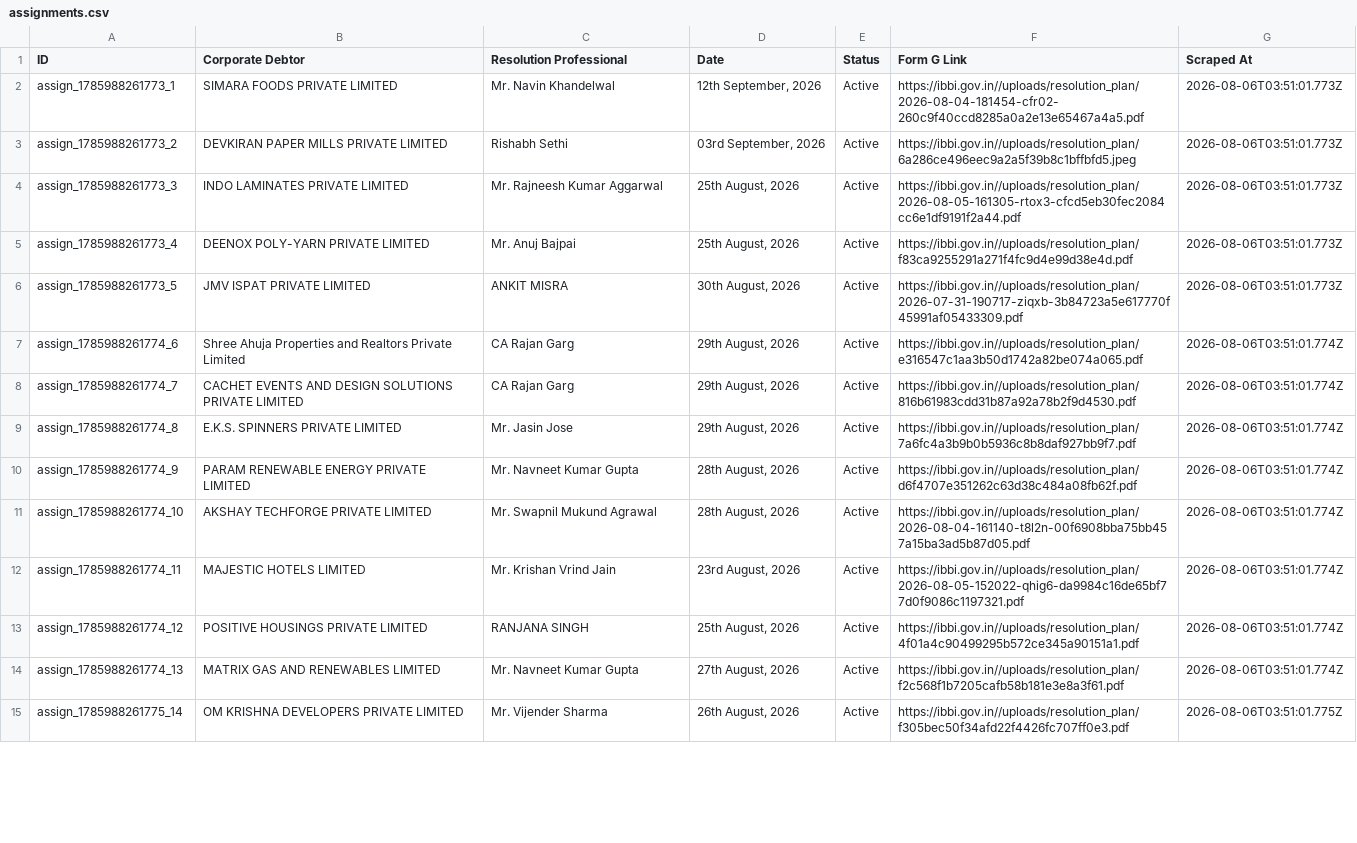
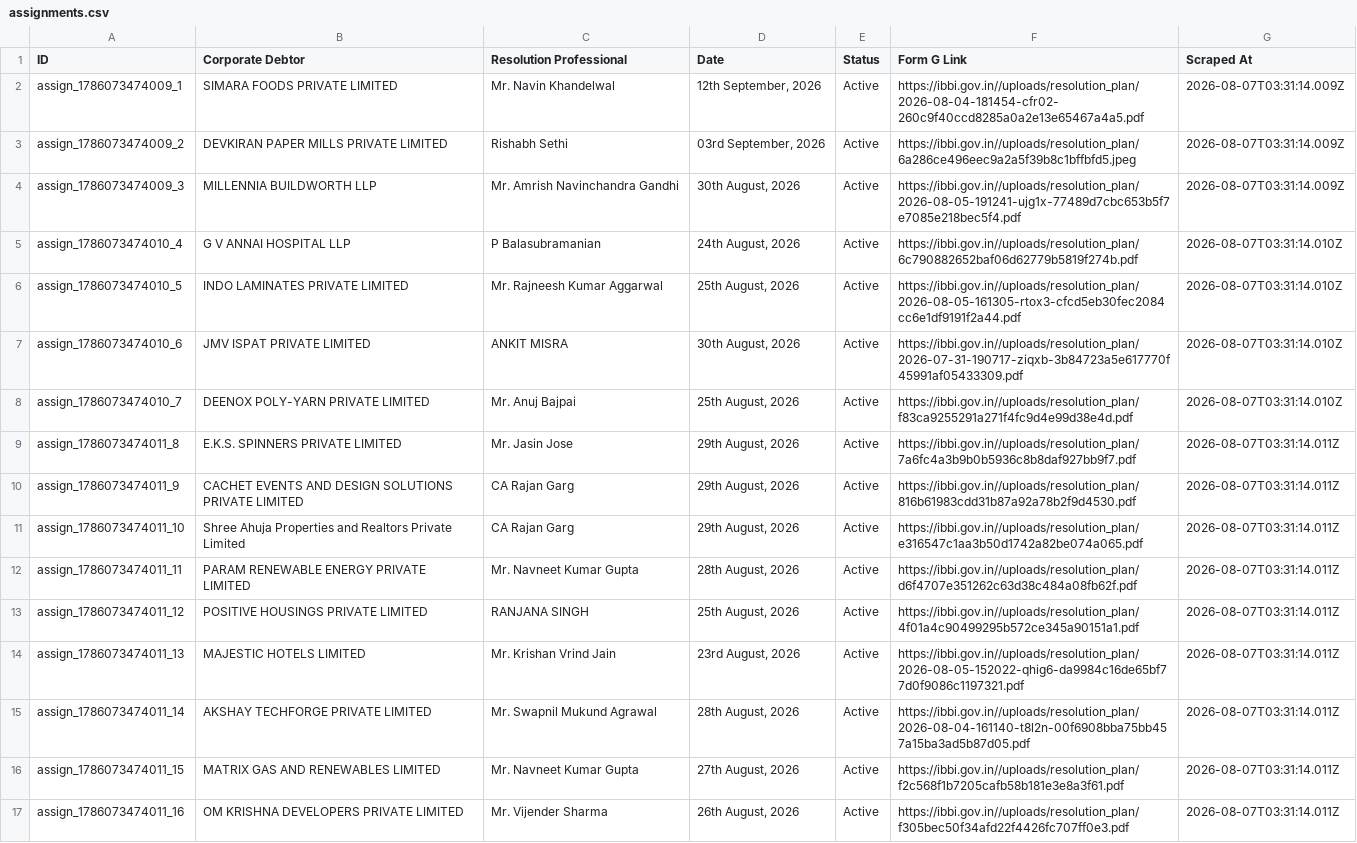
Before and after one commit to prometheus5863/form-g-aarsh, a CSV file: data/assignments.csv, drawn as a sheet; only a part is shown; removed rows and columns are numbered as before the commit, all else as after; the diff covers the shown part only; the diff names each change by its address in the sheet, - before the commit and + after, or states it on an @@ line.

```diff
--- a/data/assignments.csv
+++ b/data/assignments.csv
-A2 (ID): assign_1785988261773_1
+A2 (ID): assign_1786073474009_1
-G2:G3 (Scraped At): 2026-08-06T03:51:01.773Z
+G2:G3 (Scraped At): 2026-08-07T03:31:14.009Z
-A3 (ID): assign_1785988261773_2
+A3 (ID): assign_1786073474009_2
+row 4: assign_1786073474009_3 | MILLENNIA BUILDWORTH LLP | Mr. Amrish Navinchandra Gandhi | 30th August, 2026 | Active | https://ibbi.gov.in//uploads/resolution_plan/2026-08-05-191241-ujg1x-77489d7cbc653b5f7e7085e218bec5f4.pdf | 2026-08-07T03:31:14.009Z
+row 5: assign_1786073474010_4 | G V ANNAI HOSPITAL LLP | P Balasubramanian | 24th August, 2026 | Active | https://ibbi.gov.in//uploads/resolution_plan/6c790882652baf06d62779b5819f274b.pdf | 2026-08-07T03:31:14.010Z
-A6 (ID): assign_1785988261773_3
+A6 (ID): assign_1786073474010_5
-G6 (Scraped At): 2026-08-06T03:51:01.773Z
+G6 (Scraped At): 2026-08-07T03:31:14.010Z
+row 7: assign_1786073474010_6 | JMV ISPAT PRIVATE LIMITED | ANKIT MISRA | 30th August, 2026 | Active | https://ibbi.gov.in//uploads/resolution_plan/2026-07-31-190717-ziqxb-3b84723a5e617770f45991af05433309.pdf | 2026-08-07T03:31:14.010Z
-A8 (ID): assign_1785988261773_4
+A8 (ID): assign_1786073474010_7
-G8 (Scraped At): 2026-08-06T03:51:01.773Z
+G8 (Scraped At): 2026-08-07T03:31:14.010Z
-row 6: assign_1785988261773_5 | JMV ISPAT PRIVATE LIMITED | ANKIT MISRA | 30th August, 2026 | Active | https://ibbi.gov.in//uploads/resolution_plan/2026-07-31-190717-ziqxb-3b84723a5e617770f45991af05433309.pdf | 2026-08-06T03:51:01.773Z
-A9 (ID): assign_1785988261774_6
+A9 (ID): assign_1786073474011_8
-B9 (Corporate Debtor): Shree Ahuja Properties and Realtors Private Limited
+B9 (Corporate Debtor): E.K.S. SPINNERS PRIVATE LIMITED
-C9 (Resolution Professional): CA Rajan Garg
+C9 (Resolution Professional): Mr. Jasin Jose
-F9 (Form G Link): https://ibbi.gov.in//uploads/resolution_plan/e316547c1aa3b50d1742a82be074a065.pdf
+F9 (Form G Link): https://ibbi.gov.in//uploads/resolution_plan/7a6fc4a3b9b0b5936c8b8daf927bb9f7.pdf
-G9:G12 (Scraped At): 2026-08-06T03:51:01.774Z
+G9:G12 (Scraped At): 2026-08-07T03:31:14.011Z
-A10 (ID): assign_1785988261774_7
+A10 (ID): assign_1786073474011_9
-A11 (ID): assign_1785988261774_8
+A11 (ID): assign_1786073474011_10
-B11 (Corporate Debtor): E.K.S. SPINNERS PRIVATE LIMITED
+B11 (Corporate Debtor): Shree Ahuja Properties and Realtors Private Limited
-C11 (Resolution Professional): Mr. Jasin Jose
+C11 (Resolution Professional): CA Rajan Garg
-F11 (Form G Link): https://ibbi.gov.in//uploads/resolution_plan/7a6fc4a3b9b0b5936c8b8daf927bb9f7.pdf
+F11 (Form G Link): https://ibbi.gov.in//uploads/resolution_plan/e316547c1aa3b50d1742a82be074a065.pdf
-A12 (ID): assign_1785988261774_9
+A12 (ID): assign_1786073474011_11
-row 11: assign_1785988261774_10 | AKSHAY TECHFORGE PRIVATE LIMITED | Mr. Swapnil Mukund Agrawal | 28th August, 2026 | Active | https://ibbi.gov.in//uploads/resolution_plan/2026-08-04-161140-t8l2n-00f6908bba75bb457a15ba3ad5b87d05.pdf | 2026-08-06T03:51:01.774Z
-row 12: assign_1785988261774_11 | MAJESTIC HOTELS LIMITED | Mr. Krishan Vrind Jain | 23rd August, 2026 | Active | https://ibbi.gov.in//uploads/resolution_plan/2026-08-05-152022-qhig6-da9984c16de65bf77d0f9086c1197321.pdf | 2026-08-06T03:51:01.774Z
-A13 (ID): assign_1785988261774_12
+A13 (ID): assign_1786073474011_12
-G13 (Scraped At): 2026-08-06T03:51:01.774Z
+G13 (Scraped At): 2026-08-07T03:31:14.011Z
+row 14: assign_1786073474011_13 | MAJESTIC HOTELS LIMITED | Mr. Krishan Vrind Jain | 23rd August, 2026 | Active | https://ibbi.gov.in//uploads/resolution_plan/2026-08-05-152022-qhig6-da9984c16de65bf77d0f9086c1197321.pdf | 2026-08-07T03:31:14.011Z
+row 15: assign_1786073474011_14 | AKSHAY TECHFORGE PRIVATE LIMITED | Mr. Swapnil Mukund Agrawal | 28th August, 2026 | Active | https://ibbi.gov.in//uploads/resolution_plan/2026-08-04-161140-t8l2n-00f6908bba75bb457a15ba3ad5b87d05.pdf | 2026-08-07T03:31:14.011Z
-A16 (ID): assign_1785988261774_13
+A16 (ID): assign_1786073474011_15
-G16 (Scraped At): 2026-08-06T03:51:01.774Z
+G16 (Scraped At): 2026-08-07T03:31:14.011Z
-A17 (ID): assign_1785988261775_14
+A17 (ID): assign_1786073474011_16
-G17 (Scraped At): 2026-08-06T03:51:01.775Z
+G17 (Scraped At): 2026-08-07T03:31:14.011Z
```
Also changed, not shown: 2 removed rows and 8 edited cells elsewhere in this file, data/announcements.csv, data/public_announcements.csv.
